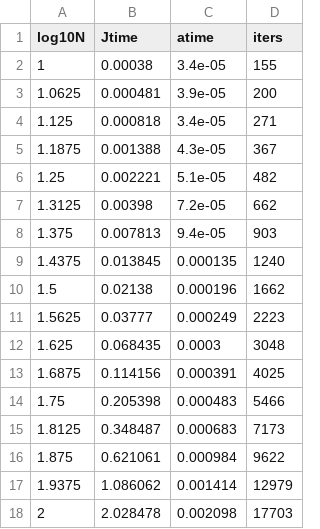
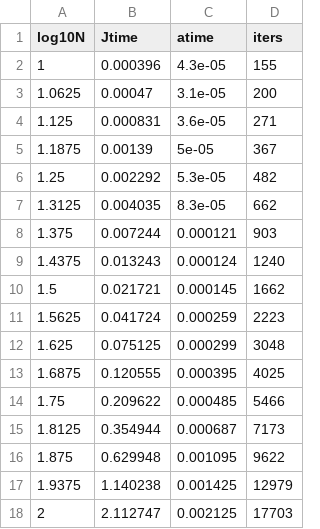
Before and after one commit to Magnus-SI/FYS4150, a CSV file: Project2/csv_files/timer.csv, drawn as a sheet.

```diff
--- a/Project2/csv_files/timer.csv
+++ b/Project2/csv_files/timer.csv
@@ -1,18 +1,18 @@
         log10N,Jtime,atime,iters
-1,0.00038,3.4e-05,155
-1.0625,0.000481,3.9e-05,200
-1.125,0.000818,3.4e-05,271
-1.1875,0.001388,4.3e-05,367
-1.25,0.002221,5.1e-05,482
-1.3125,0.00398,7.2e-05,662
-1.375,0.007813,9.4e-05,903
-1.4375,0.013845,0.000135,1240
-1.5,0.02138,0.000196,1662
-1.5625,0.03777,0.000249,2223
-1.625,0.068435,0.0003,3048
-1.6875,0.114156,0.000391,4025
-1.75,0.205398,0.000483,5466
-1.8125,0.348487,0.000683,7173
-1.875,0.621061,0.000984,9622
-1.9375,1.086062,0.001414,12979
-2,2.028478,0.002098,17703
+1,0.000396,4.3e-05,155
+1.0625,0.00047,3.1e-05,200
+1.125,0.000831,3.6e-05,271
+1.1875,0.00139,5e-05,367
+1.25,0.002292,5.3e-05,482
+1.3125,0.004035,8.3e-05,662
+1.375,0.007244,0.000121,903
+1.4375,0.013243,0.000124,1240
+1.5,0.021721,0.000145,1662
+1.5625,0.041724,0.000259,2223
+1.625,0.075125,0.000299,3048
+1.6875,0.120555,0.000395,4025
+1.75,0.209622,0.000485,5466
+1.8125,0.354944,0.000687,7173
+1.875,0.629948,0.001095,9622
+1.9375,1.140238,0.001425,12979
+2,2.112747,0.002125,17703
```
Also changed, not shown: Project2/csv_files/el2omega0.csv, Project2/csv_files/el2omega1.csv, 2 other files.
